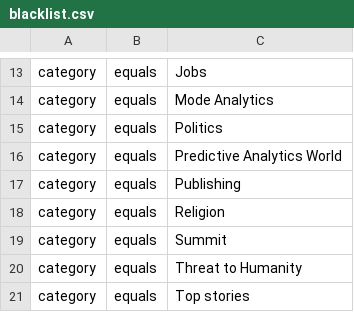
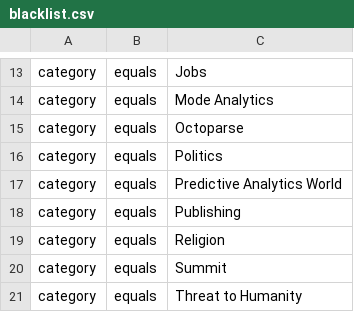
Before and after one commit to ml-feeds/kdnuggets-feed, a CSV file: kdnuggets/blacklist.csv, drawn as a sheet; only a part is shown, gaps mark what is left out; the shorter side is filled out with more unchanged rows.

Commit message:
Blacklist category Octoparse

```diff
--- a/kdnuggets/blacklist.csv
+++ b/kdnuggets/blacklist.csv
@@ -14,2 +14,3 @@ category,equals,Jobs
 category,equals,Mode Analytics
+category,equals,Octoparse
 category,equals,Politics
```
